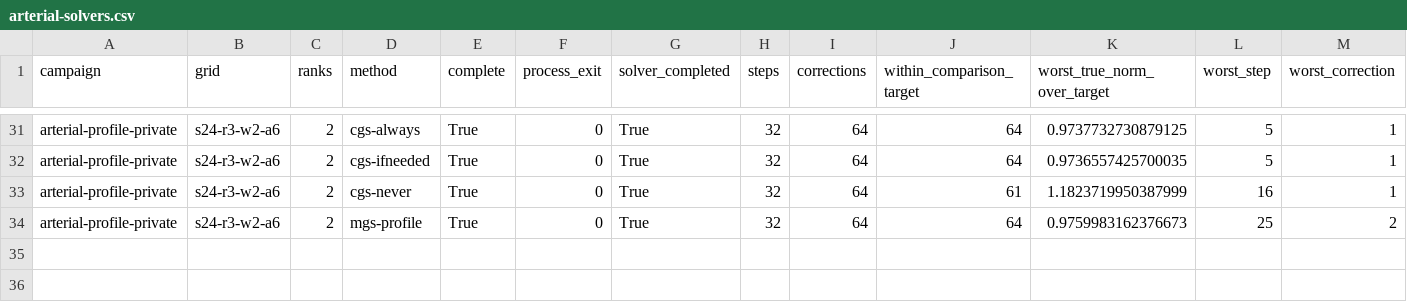
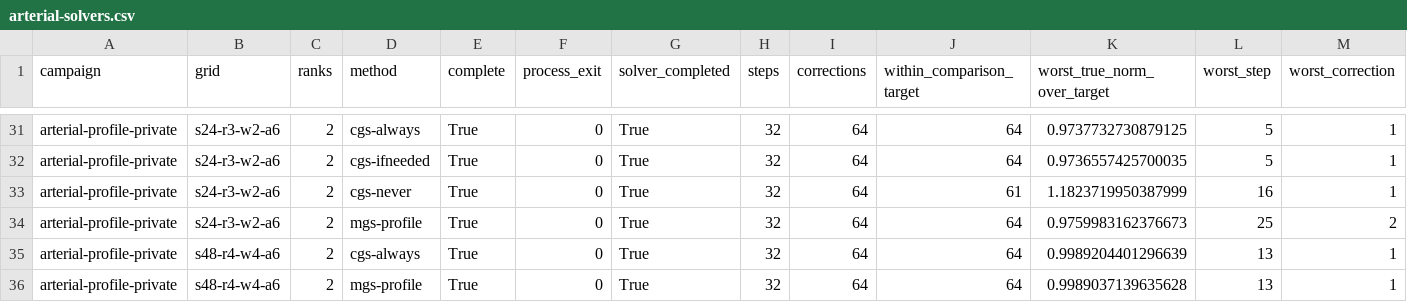
Before and after one commit to saitoasukakawaii/EONSim-new, a CSV file: docs/research/data/fsi-linear-transient-2026-11-24/arterial-solvers.csv, drawn as a sheet; only a part is shown, gaps mark what is left out; rows hold the shown columns only; the diff names each change by its address in the sheet, - before the commit and + after, or states it on an @@ line.

Commit message:
Compare fine-grid Krylov reductions and provide a one-command replay of all case-comparison tables

```diff
--- a/docs/research/data/fsi-linear-transient-2026-11-24/arterial-solvers.csv
+++ b/docs/research/data/fsi-linear-transient-2026-11-24/arterial-solvers.csv
+row 35: arterial-profile-private | s48-r4-w4-a6 | 2 | cgs-always | True | 0 | True | 32 | 64 | 64 | 0.9989204401296639 | 13 | 1
+row 36: arterial-profile-private | s48-r4-w4-a6 | 2 | mgs-profile | True | 0 | True | 32 | 64 | 64 | 0.9989037139635628 | 13 | 1
```
Also changed, not shown: 4 other files.
